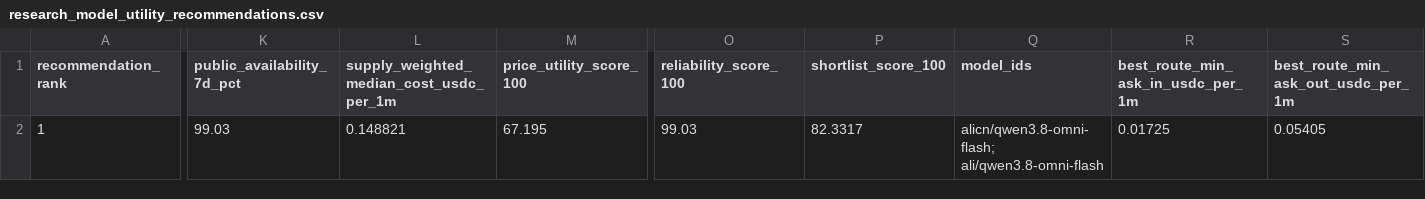
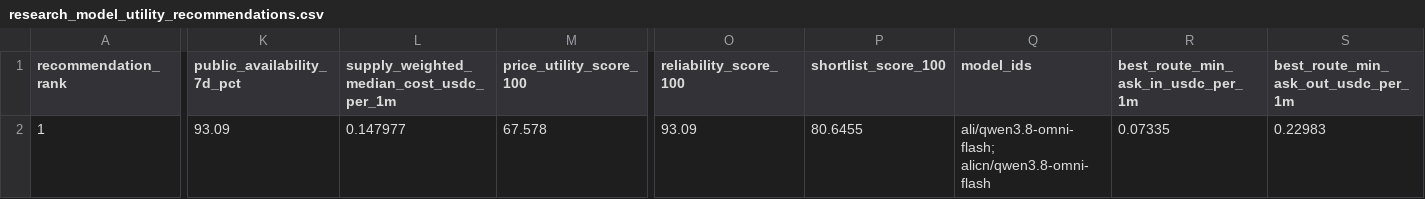
Before and after one commit to Pukujan/inference-recommendation-engine, a CSV file: operational/telemetry/gravebuster/pipeline/ihub/lists/research_model_utility_recommendations.csv, drawn as a sheet; only a part is shown, gaps mark what is left out; the diff names each change by its address in the sheet, - before the commit and + after, or states it on an @@ line.

```diff
--- a/operational/telemetry/gravebuster/pipeline/ihub/lists/research_model_utility_recommendations.csv
+++ b/operational/telemetry/gravebuster/pipeline/ihub/lists/research_model_utility_recommendations.csv
-K2 (public_availability_7d_pct): 99.03
+K2 (public_availability_7d_pct): 93.09
-L2: 0.148821
+L2: 0.147977
-M2 (price_utility_score_100): 67.195
+M2 (price_utility_score_100): 67.578
-O2 (reliability_score_100): 99.03
+O2 (reliability_score_100): 93.09
-P2 (shortlist_score_100): 82.3317
+P2 (shortlist_score_100): 80.6455
-Q2 (model_ids): alicn/qwen3.8-omni-flash; ali/qwen3.8-omni-flash
+Q2 (model_ids): ali/qwen3.8-omni-flash; alicn/qwen3.8-omni-flash
-R2: 0.01725
+R2: 0.07335
-S2: 0.05405
+S2: 0.22983
```
Also changed, not shown: operational/telemetry/gravebuster/pipeline/ihub/lists/research_model_frontier_recommendations.csv, operational/telemetry/gravebuster/pipeline/ihub/lists/research_model_top20_recommendations.csv, 5 other files.
